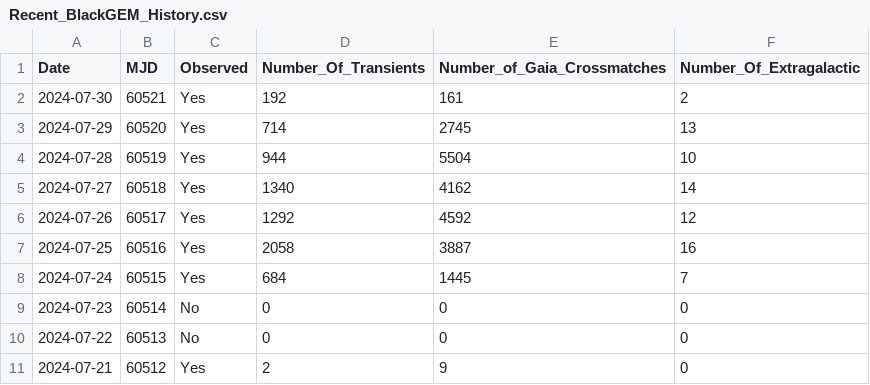
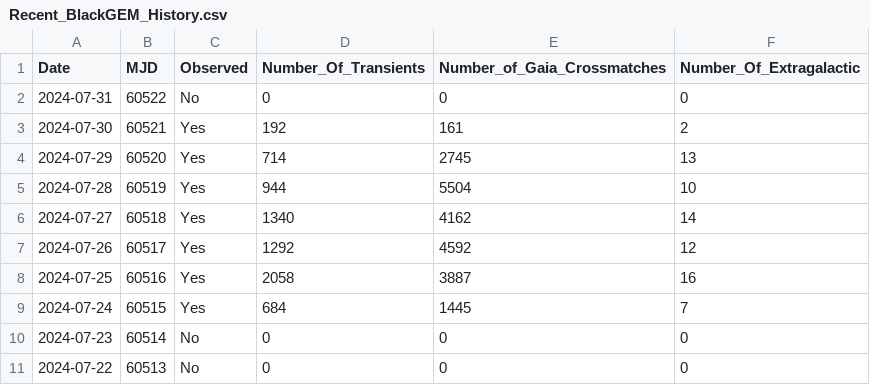
Before and after one commit to DurhamJohnAPaice/GEMTOM, a CSV file: data/Recent_BlackGEM_History.csv, drawn as a sheet.

```diff
--- a/data/Recent_BlackGEM_History.csv
+++ b/data/Recent_BlackGEM_History.csv
@@ -1,2 +1,3 @@
 Date,MJD,Observed,Number_Of_Transients,Number_of_Gaia_Crossmatches,Number_Of_Extragalactic
+2024-07-31,60522,No,0,0,0
 2024-07-30,60521,Yes,192,161,2
@@ -10,2 +11 @@ Date,MJD,Observed,Number_Of_Transients,Number_of_Gaia_Crossmatches,Number_Of_Ext
 2024-07-22,60513,No,0,0,0
-2024-07-21,60512,Yes,2,9,0
```
Also changed, not shown: 8 other files.
